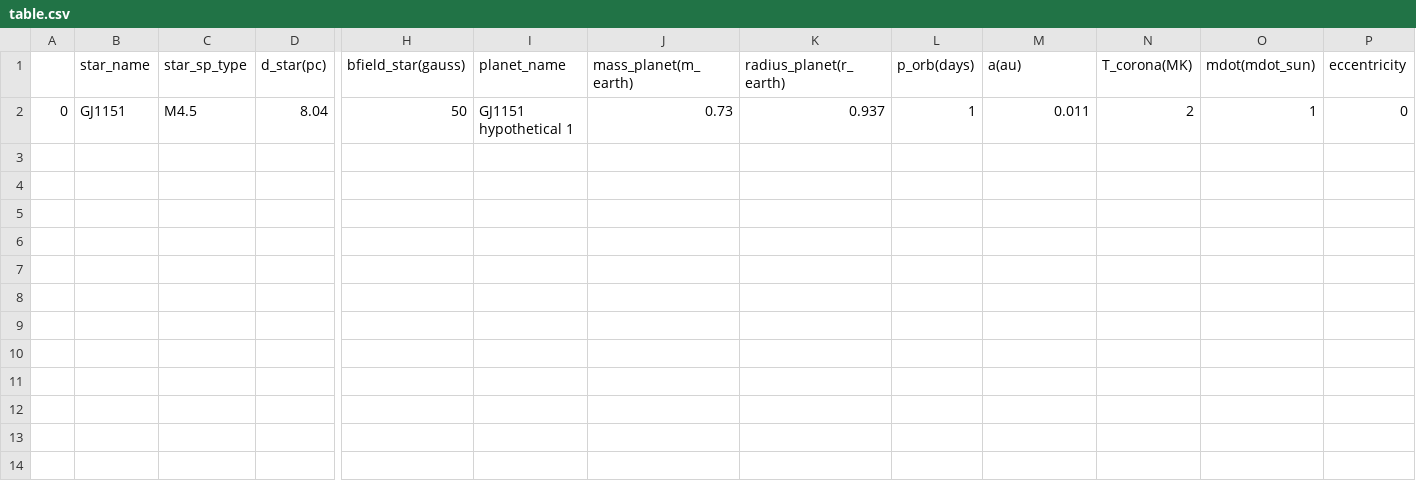
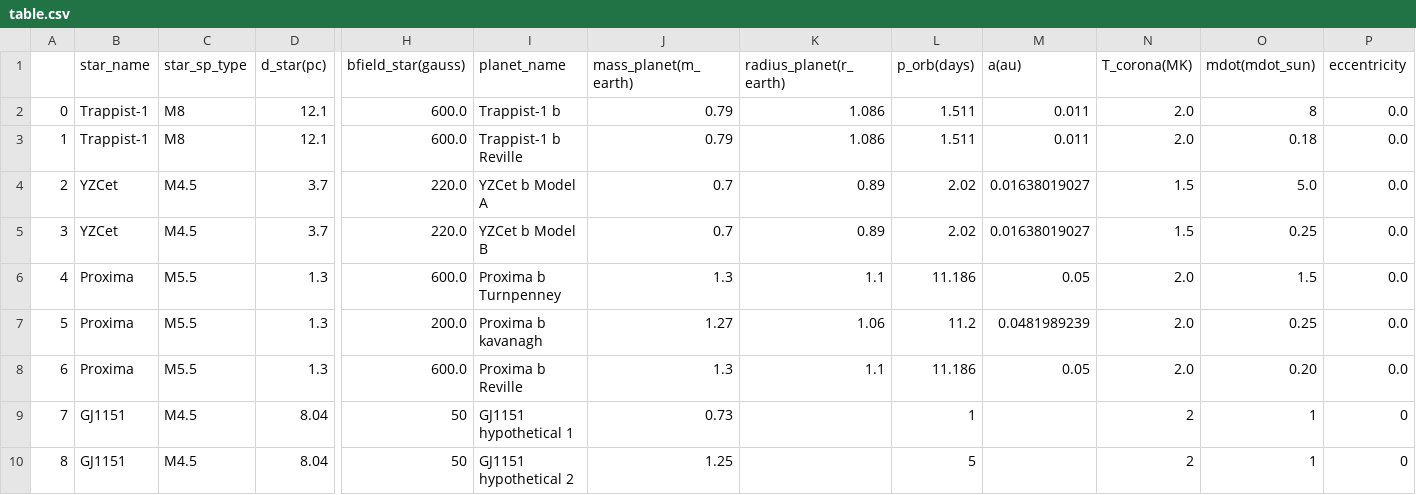
Before and after one commit to mapereztorres/sirio, a CSV file: INPUT/table.csv, drawn as a sheet; only a part is shown, gaps mark what is left out; addresses are those after the commit; rows hold the shown columns only; the diff names each change by its address in the sheet, - before the commit and + after, or states it on an @@ line.

```diff
--- a/INPUT/table.csv
+++ b/INPUT/table.csv
+row 2: 0 | Trappist-1 | M8 | 12.1 | 600.0 | Trappist-1 b | 0.79 | 1.086 | 1.511 | 0.011 | 2.0 | 8 | 0.0
+row 3: 1 | Trappist-1 | M8 | 12.1 | 600.0 | Trappist-1 b Reville | 0.79 | 1.086 | 1.511 | 0.011 | 2.0 | 0.18 | 0.0
+row 4: 2 | YZCet | M4.5 | 3.7 | 220.0 | YZCet b Model A | 0.7 | 0.89 | 2.02 | 0.01638019027 | 1.5 | 5.0 | 0.0
+row 5: 3 | YZCet | M4.5 | 3.7 | 220.0 | YZCet b Model B | 0.7 | 0.89 | 2.02 | 0.01638019027 | 1.5 | 0.25 | 0.0
+row 6: 4 | Proxima | M5.5 | 1.3 | 600.0 | Proxima b Turnpenney | 1.3 | 1.1 | 11.186 | 0.05 | 2.0 | 1.5 | 0.0
+row 7: 5 | Proxima | M5.5 | 1.3 | 200.0 | Proxima b kavanagh | 1.27 | 1.06 | 11.2 | 0.0481989239 | 2.0 | 0.25 | 0.0
+row 8: 6 | Proxima | M5.5 | 1.3 | 600.0 | Proxima b Reville | 1.3 | 1.1 | 11.186 | 0.05 | 2.0 | 0.20 | 0.0
-A9: 0
+A9: 7
-K9 (radius_planet(r_earth)): 0.937
+K9 (radius_planet(r_earth)): (empty)
-M9 (a(au)): 0.011
+M9 (a(au)): (empty)
+row 10: 8 | GJ1151 | M4.5 | 8.04 | 50 | GJ1151 hypothetical 2 | 1.25 |  | 5 |  | 2 | 1 | 0
```
Also changed, not shown: 3 other files.
